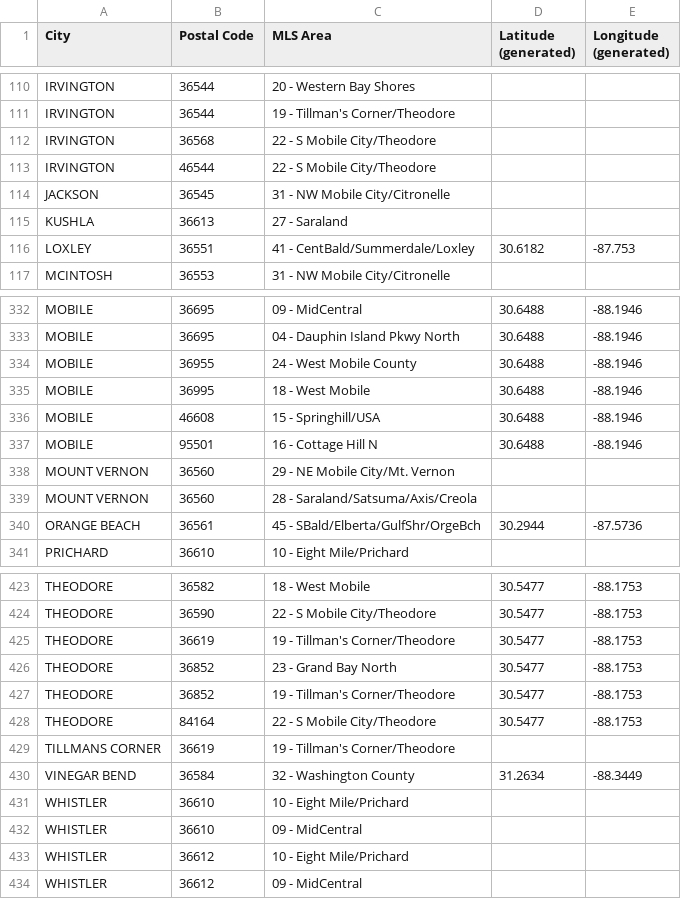
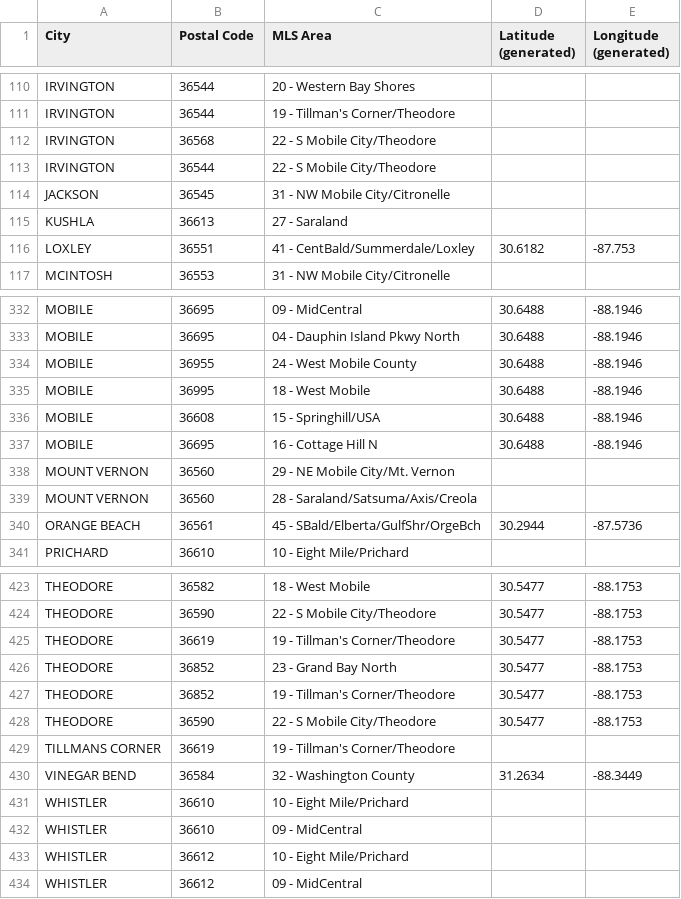
Before and after one commit to patelneel17/Coursera_Capstone, a CSV file: base_data.csv, drawn as a sheet; only a part is shown, gaps mark what is left out.

Commit message:
A dataset of Mobile, AL

```diff
--- a/base_data.csv
+++ b/base_data.csv
@@ -112,3 +112,3 @@ IRVINGTON,36544,19 - Tillman's Corner/Theodore,,
 IRVINGTON,36568,22 - S Mobile City/Theodore,,
-IRVINGTON,46544,22 - S Mobile City/Theodore,,
+IRVINGTON,36544,22 - S Mobile City/Theodore,,
 JACKSON,36545,31 - NW Mobile City/Citronelle,,
@@ -335,4 +335,4 @@ MOBILE,36955,24 - West Mobile County,30.6488,-88.1946
 MOBILE,36995,18 - West Mobile,30.6488,-88.1946
-MOBILE,46608,15 - Springhill/USA,30.6488,-88.1946
-MOBILE,95501,16 - Cottage Hill N,30.6488,-88.1946
+MOBILE,36608,15 - Springhill/USA,30.6488,-88.1946
+MOBILE,36695,16 - Cottage Hill N,30.6488,-88.1946
 MOUNT VERNON,36560,29 - NE Mobile City/Mt. Vernon,,
@@ -427,3 +427,3 @@ THEODORE,36852,23 - Grand Bay North,30.5477,-88.1753
 THEODORE,36852,19 - Tillman's Corner/Theodore,30.5477,-88.1753
-THEODORE,84164,22 - S Mobile City/Theodore,30.5477,-88.1753
+THEODORE,36590,22 - S Mobile City/Theodore,30.5477,-88.1753
 TILLMANS CORNER,36619,19 - Tillman's Corner/Theodore,,
```
